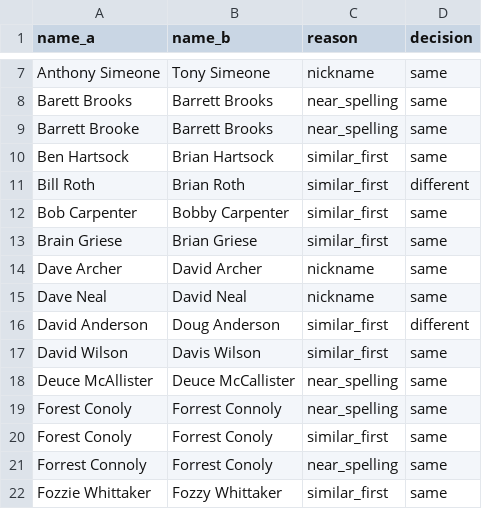
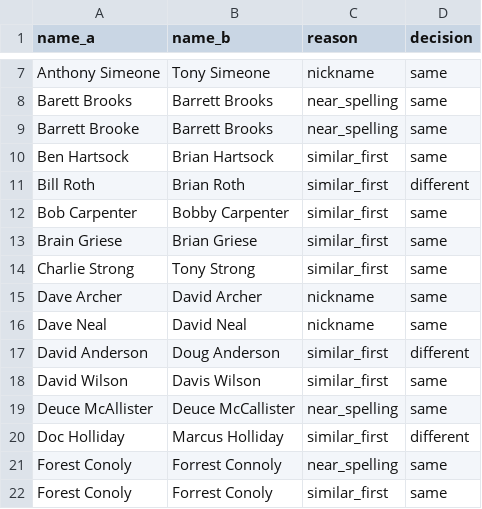
Before and after one commit to benboro/booth-review, a CSV file: data/reference/people_reviewed.csv, drawn as a sheet; only a part is shown, gaps mark what is left out; the shorter side is filled out with more unchanged rows; the diff names each change by its address in the sheet, - before the commit and + after, or states it on an @@ line.

```diff
--- a/data/reference/people_reviewed.csv
+++ b/data/reference/people_reviewed.csv
+row 14: Charlie Strong | Tony Strong | similar_first | same
+row 20: Doc Holliday | Marcus Holliday | similar_first | different
```
Also changed, not shown: data/reference/people.csv, 3 other files.
